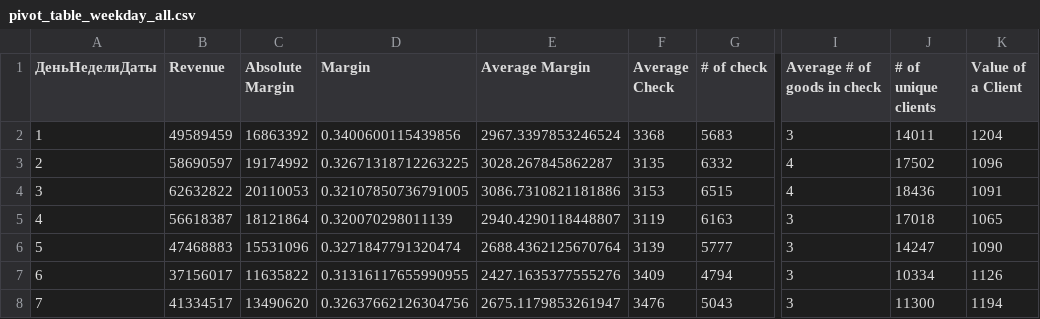
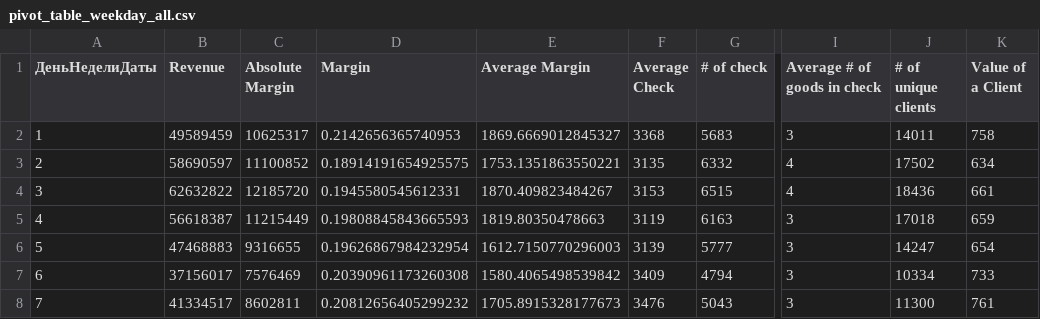
Before and after one commit to adamxrvn/coursework, a CSV file: pivot_tables/pivot_table_weekday_all.csv, drawn as a sheet; only a part is shown, gaps mark what is left out; the diff names each change by its address in the sheet, - before the commit and + after, or states it on an @@ line.

```diff
--- a/pivot_tables/pivot_table_weekday_all.csv
+++ b/pivot_tables/pivot_table_weekday_all.csv
-C2 (Absolute Margin): 16863392
+C2 (Absolute Margin): 10625317
-D2 (Margin): 0.3400600115439856
+D2 (Margin): 0.2142656365740953
-E2 (Average Margin): 2967.3397853246524
+E2 (Average Margin): 1869.6669012845327
-K2 (Value of a Client): 1204
+K2 (Value of a Client): 758
-C3 (Absolute Margin): 19174992
+C3 (Absolute Margin): 11100852
-D3 (Margin): 0.32671318712263225
+D3 (Margin): 0.18914191654925575
-E3 (Average Margin): 3028.267845862287
+E3 (Average Margin): 1753.1351863550221
-K3 (Value of a Client): 1096
+K3 (Value of a Client): 634
-C4 (Absolute Margin): 20110053
+C4 (Absolute Margin): 12185720
-D4 (Margin): 0.32107850736791005
+D4 (Margin): 0.1945580545612331
-E4 (Average Margin): 3086.7310821181886
+E4 (Average Margin): 1870.409823484267
-K4 (Value of a Client): 1091
+K4 (Value of a Client): 661
-C5 (Absolute Margin): 18121864
+C5 (Absolute Margin): 11215449
-D5 (Margin): 0.320070298011139
+D5 (Margin): 0.19808845843665593
-E5 (Average Margin): 2940.4290118448807
+E5 (Average Margin): 1819.80350478663
-K5 (Value of a Client): 1065
+K5 (Value of a Client): 659
-C6 (Absolute Margin): 15531096
+C6 (Absolute Margin): 9316655
-D6 (Margin): 0.3271847791320474
+D6 (Margin): 0.19626867984232954
-E6 (Average Margin): 2688.4362125670764
+E6 (Average Margin): 1612.7150770296003
-K6 (Value of a Client): 1090
+K6 (Value of a Client): 654
-C7 (Absolute Margin): 11635822
+C7 (Absolute Margin): 7576469
-D7 (Margin): 0.31316117655990955
+D7 (Margin): 0.20390961173260308
-E7 (Average Margin): 2427.1635377555276
+E7 (Average Margin): 1580.4065498539842
-K7 (Value of a Client): 1126
+K7 (Value of a Client): 733
-C8 (Absolute Margin): 13490620
+C8 (Absolute Margin): 8602811
-D8 (Margin): 0.32637662126304756
+D8 (Margin): 0.20812656405299232
-E8 (Average Margin): 2675.1179853261947
+E8 (Average Margin): 1705.8915328177673
-K8 (Value of a Client): 1194
+K8 (Value of a Client): 761
```
Also changed, not shown: pivot_tables/pivot_table_group2_all.csv, pivot_tables/pivot_table_month_all.csv, 7 other files.
